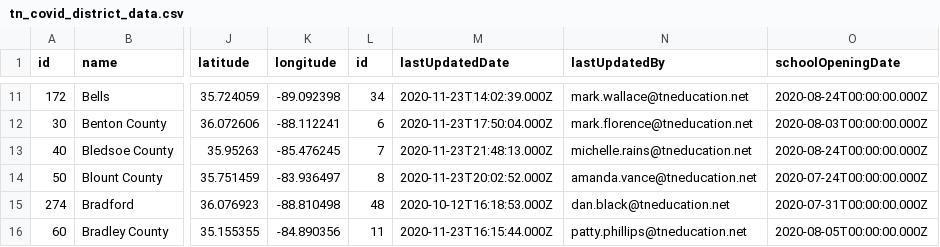
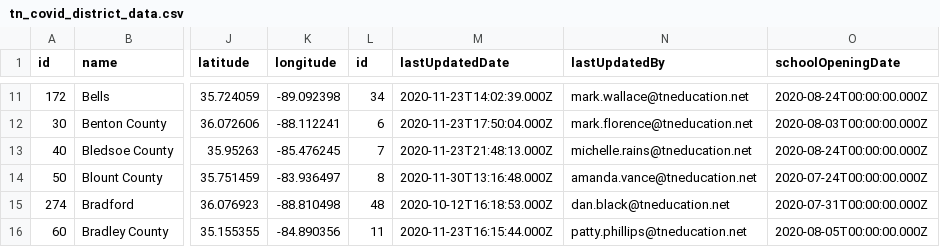
Before and after one commit to Chalkbeat/tn-covid-data, a CSV file: tn_covid_district_data.csv, drawn as a sheet; only a part is shown, gaps mark what is left out; the diff names each change by its address in the sheet, - before the commit and + after, or states it on an @@ line.

```diff
--- a/tn_covid_district_data.csv
+++ b/tn_covid_district_data.csv
-M14 (lastUpdatedDate): 2020-11-23T20:02:52.000Z
+M14 (lastUpdatedDate): 2020-11-30T13:16:48.000Z
```
